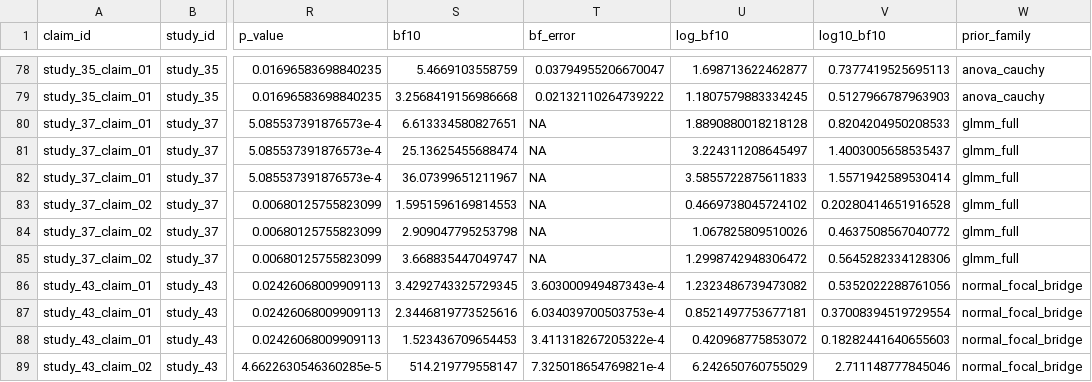
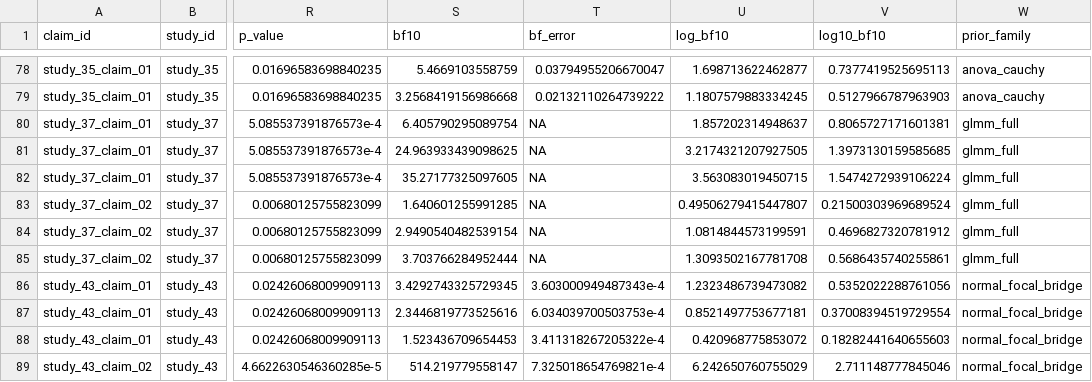
Before and after one commit to carmojudicemota/bayesian-reanalysis, a CSV file: outputs/tables/bayes_factor_results.csv, drawn as a sheet; only a part is shown, gaps mark what is left out; the diff names each change by its address in the sheet, - before the commit and + after, or states it on an @@ line.

```diff
--- a/outputs/tables/bayes_factor_results.csv
+++ b/outputs/tables/bayes_factor_results.csv
-S80 (bf10): 6.613334580827651
+S80 (bf10): 6.405790295089754
-U80 (log_bf10): 1.8890880018218128
+U80 (log_bf10): 1.857202314948637
-V80 (log10_bf10): 0.8204204950208533
+V80 (log10_bf10): 0.8065727171601381
-S81 (bf10): 25.13625455688474
+S81 (bf10): 24.963933439098625
-U81 (log_bf10): 3.224311208645497
+U81 (log_bf10): 3.2174321207927505
-V81 (log10_bf10): 1.4003005658535437
+V81 (log10_bf10): 1.3973130159585685
-S82 (bf10): 36.07399651211967
+S82 (bf10): 35.27177325097605
-U82 (log_bf10): 3.5855722875611833
+U82 (log_bf10): 3.563083019450715
-V82 (log10_bf10): 1.5571942589530414
+V82 (log10_bf10): 1.5474272939106224
-S83 (bf10): 1.5951596169814553
+S83 (bf10): 1.640601255991285
-U83 (log_bf10): 0.4669738045724102
+U83 (log_bf10): 0.49506279415447807
-V83 (log10_bf10): 0.20280414651916528
+V83 (log10_bf10): 0.21500303969689524
-S84 (bf10): 2.909047795253798
+S84 (bf10): 2.9490540482539154
-U84 (log_bf10): 1.067825809510026
+U84 (log_bf10): 1.0814844573199591
-V84 (log10_bf10): 0.4637508567040772
+V84 (log10_bf10): 0.4696827320781912
-S85 (bf10): 3.668835447049747
+S85 (bf10): 3.703766284952444
-U85 (log_bf10): 1.2998742948306472
+U85 (log_bf10): 1.3093502167781708
-V85 (log10_bf10): 0.5645282334128306
+V85 (log10_bf10): 0.5686435740255861
```
Also changed, not shown: outputs/tables/bayes_factor_results_wave2.csv, outputs/tables/concordance_claim_level.csv, 3 other files.
